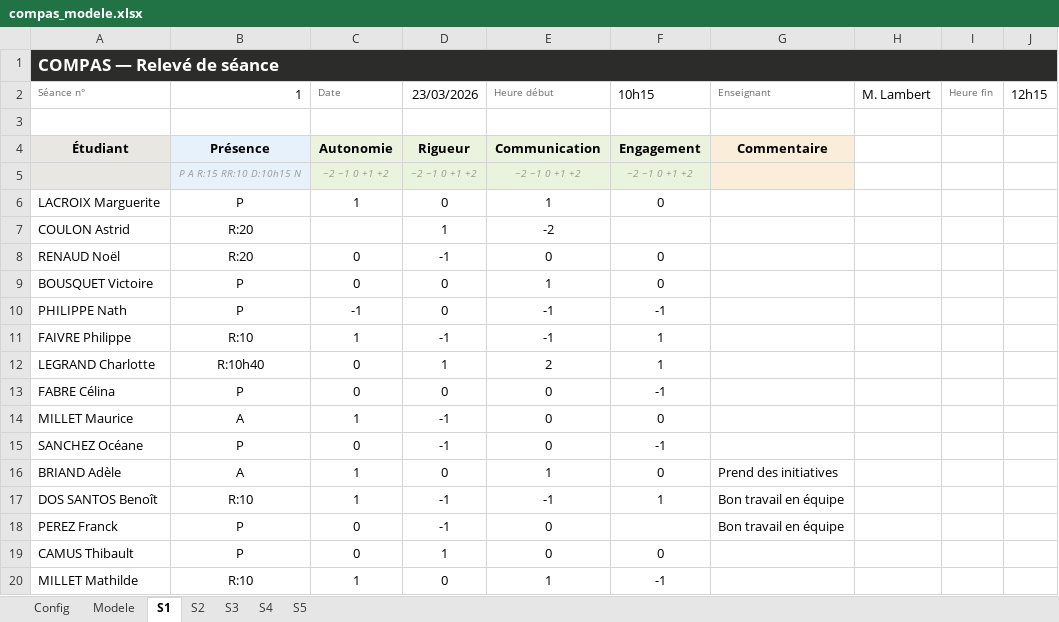
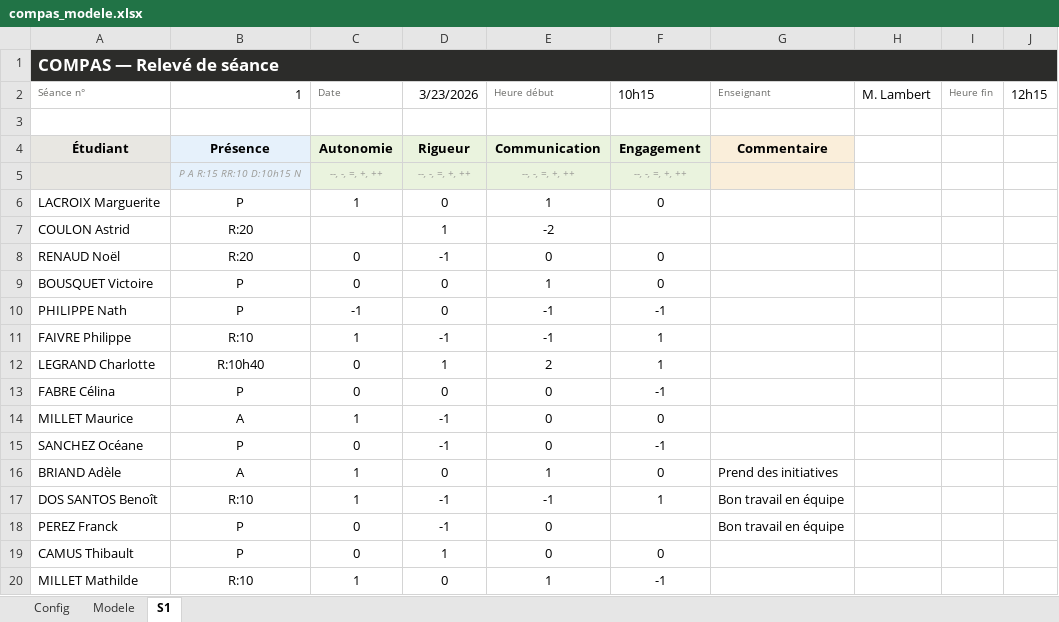
Before and after one commit to manastria/compas, an Excel workbook: compas_modele.xlsx, sheet S1, drawn as a sheet; values as stored, in another font and other column widths than the file's, no borders; removed rows and columns are numbered as before the commit, all else as after; the diff names each change by its address in the sheet, - before the commit and + after, or states it on an @@ line.

```diff
--- a/compas_modele.xlsx (sheet S1)
+++ b/compas_modele.xlsx (sheet S1)
-sheet tab: S2
-sheet tab: S3
-sheet tab: S4
-sheet tab: S5
-D2: 23/03/2026
+D2: 3/23/2026
-row 5:  | P A R:15 RR:10 D:10h15 N | −2 −1 0 +1 +2 | −2 −1 0 +1 +2 | −2 −1 0 +1 +2 | −2 −1 0 +1 +2
+row 5:  | P A R:15 RR:10 D:10h15 N | --, -, =, +, ++ | --, -, =, +, ++ | --, -, =, +, ++ | --, -, =, +, ++
```
Also changed, not shown: sheet Modele, 10 other files.
